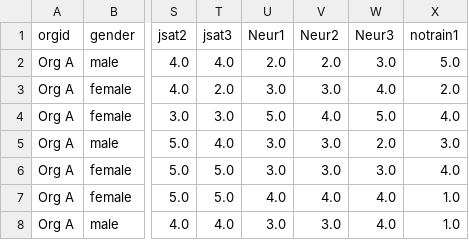
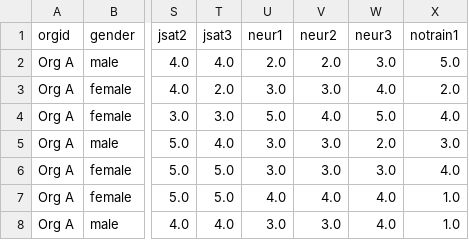
Before and after one commit to Jamal135/Quantitative-Analysis, a CSV file: data2.csv, drawn as a sheet; only a part is shown, gaps mark what is left out; the diff names each change by its address in the sheet, - before the commit and + after, or states it on an @@ line.

```diff
--- a/data2.csv
+++ b/data2.csv
-U1: Neur1
+U1: neur1
-V1: Neur2
+V1: neur2
-W1: Neur3
+W1: neur3
```
Also changed, not shown: data4.csv, 7 other files.
